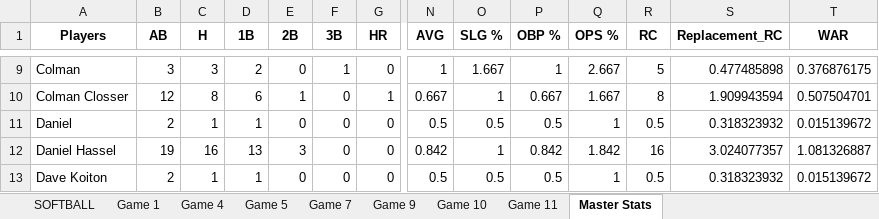
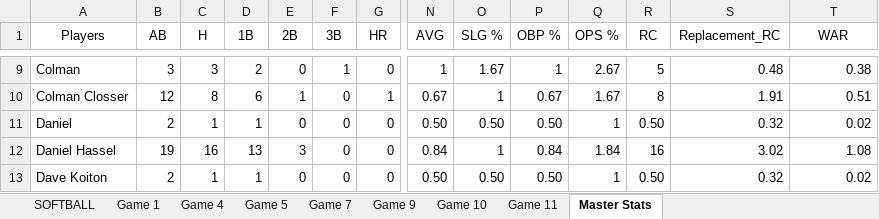
Before and after one commit to LouieR3/Philly-Happy-Hour-Map, an Excel workbook: Softball/Pennoni_Softball.xlsx, sheet Master Stats, drawn as a sheet; only a part is shown, gaps mark what is left out; values as stored, in another font and other column widths than the file's, no borders; the diff covers the shown part only; the diff names each change by its address in the sheet, - before the commit and + after, or states it on an @@ line.

```diff
--- a/Softball/Pennoni_Softball.xlsx (sheet Master Stats)
+++ b/Softball/Pennoni_Softball.xlsx (sheet Master Stats)
-A1:T1 bold: on
+A1:T1 bold: off
-O9 (SLG %): 1.667
+O9 (SLG %): 1.67
-Q9 (OPS %): 2.667
+Q9 (OPS %): 2.67
-S9 (Replacement_RC): 0.477485898
+S9 (Replacement_RC): 0.48
-T9 (WAR): 0.376876175
+T9 (WAR): 0.38
-N10 (AVG): 0.667
+N10 (AVG): 0.67
-P10 (OBP %): 0.667
+P10 (OBP %): 0.67
-Q10 (OPS %): 1.667
+Q10 (OPS %): 1.67
-S10 (Replacement_RC): 1.909943594
+S10 (Replacement_RC): 1.91
-T10 (WAR): 0.507504701
+T10 (WAR): 0.51
-N11 (AVG): 0.5
+N11 (AVG): 0.50
-O11 (SLG %): 0.5
+O11 (SLG %): 0.50
-P11 (OBP %): 0.5
+P11 (OBP %): 0.50
-R11 (RC): 0.5
+R11 (RC): 0.50
-S11 (Replacement_RC): 0.318323932
+S11 (Replacement_RC): 0.32
-T11 (WAR): 0.015139672
+T11 (WAR): 0.02
-N12 (AVG): 0.842
+N12 (AVG): 0.84
-P12 (OBP %): 0.842
+P12 (OBP %): 0.84
-Q12 (OPS %): 1.842
+Q12 (OPS %): 1.84
-S12 (Replacement_RC): 3.024077357
+S12 (Replacement_RC): 3.02
-T12 (WAR): 1.081326887
+T12 (WAR): 1.08
-N13 (AVG): 0.5
+N13 (AVG): 0.50
-O13 (SLG %): 0.5
+O13 (SLG %): 0.50
-P13 (OBP %): 0.5
+P13 (OBP %): 0.50
-R13 (RC): 0.5
+R13 (RC): 0.50
-S13 (Replacement_RC): 0.318323932
+S13 (Replacement_RC): 0.32
-T13 (WAR): 0.015139672
+T13 (WAR): 0.02
```
Also changed, not shown: 191 edited cells and cell formats elsewhere in this sheet, sheet SOFTBALL, sheet Game 11, sheet Game 4, sheet Game 5, sheet Game 9, sheet Game 1, 2 more sheets, 1 other file.
